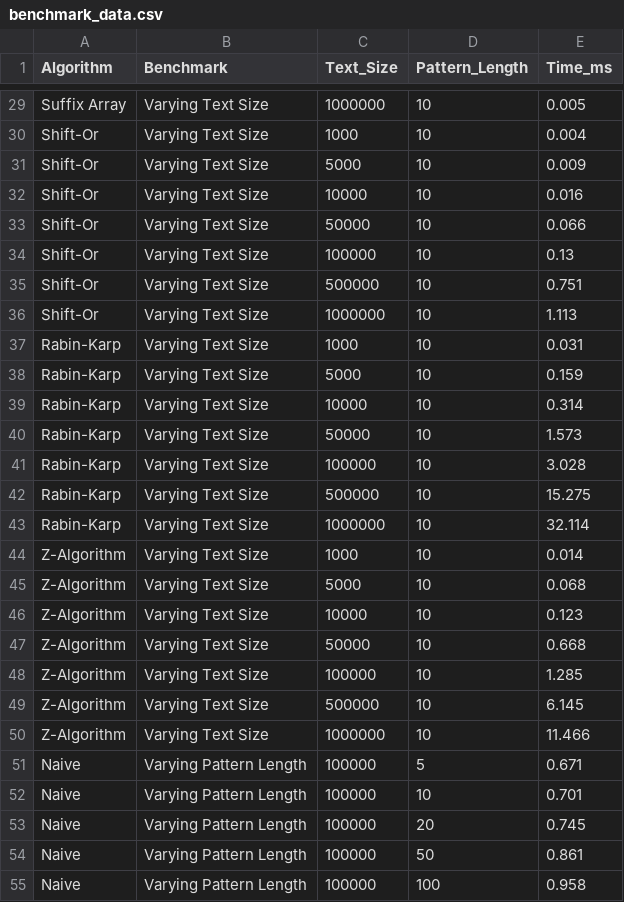
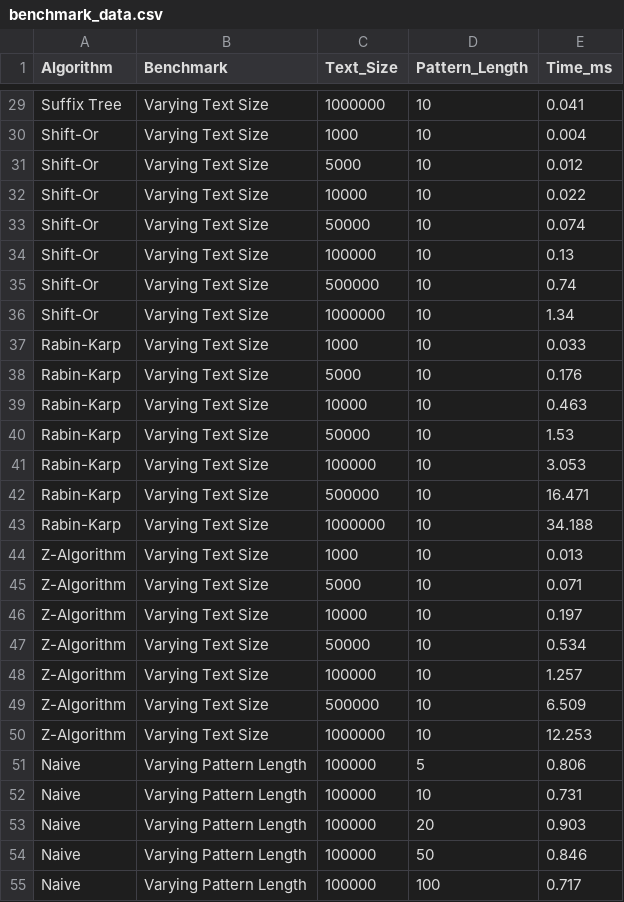
Before and after one commit to santhoshmstr143/Hashira, a CSV file: bench/results/benchmark_data.csv, drawn as a sheet; only a part is shown, gaps mark what is left out; the diff covers the shown part only; the diff names each change by its address in the sheet, - before the commit and + after, or states it on an @@ line.

```diff
--- a/bench/results/benchmark_data.csv
+++ b/bench/results/benchmark_data.csv
-A29 (Algorithm): Suffix Array
+A29 (Algorithm): Suffix Tree
-E29 (Time_ms): 0.005
+E29 (Time_ms): 0.041
-E31 (Time_ms): 0.009
+E31 (Time_ms): 0.012
-E32 (Time_ms): 0.016
+E32 (Time_ms): 0.022
-E33 (Time_ms): 0.066
+E33 (Time_ms): 0.074
-E35 (Time_ms): 0.751
+E35 (Time_ms): 0.74
-E36 (Time_ms): 1.113
+E36 (Time_ms): 1.34
-E37 (Time_ms): 0.031
+E37 (Time_ms): 0.033
-E38 (Time_ms): 0.159
+E38 (Time_ms): 0.176
-E39 (Time_ms): 0.314
+E39 (Time_ms): 0.463
-E40 (Time_ms): 1.573
+E40 (Time_ms): 1.53
-E41 (Time_ms): 3.028
+E41 (Time_ms): 3.053
-E42 (Time_ms): 15.275
+E42 (Time_ms): 16.471
-E43 (Time_ms): 32.114
+E43 (Time_ms): 34.188
-E44 (Time_ms): 0.014
+E44 (Time_ms): 0.013
-E45 (Time_ms): 0.068
+E45 (Time_ms): 0.071
-E46 (Time_ms): 0.123
+E46 (Time_ms): 0.197
-E47 (Time_ms): 0.668
+E47 (Time_ms): 0.534
-E48 (Time_ms): 1.285
+E48 (Time_ms): 1.257
-E49 (Time_ms): 6.145
+E49 (Time_ms): 6.509
-E50 (Time_ms): 11.466
+E50 (Time_ms): 12.253
-E51 (Time_ms): 0.671
+E51 (Time_ms): 0.806
-E52 (Time_ms): 0.701
+E52 (Time_ms): 0.731
-E53 (Time_ms): 0.745
+E53 (Time_ms): 0.903
-E54 (Time_ms): 0.861
+E54 (Time_ms): 0.846
-E55 (Time_ms): 0.958
+E55 (Time_ms): 0.717
```
Also changed, not shown: 67 edited cells elsewhere in this file, 14 other files.
